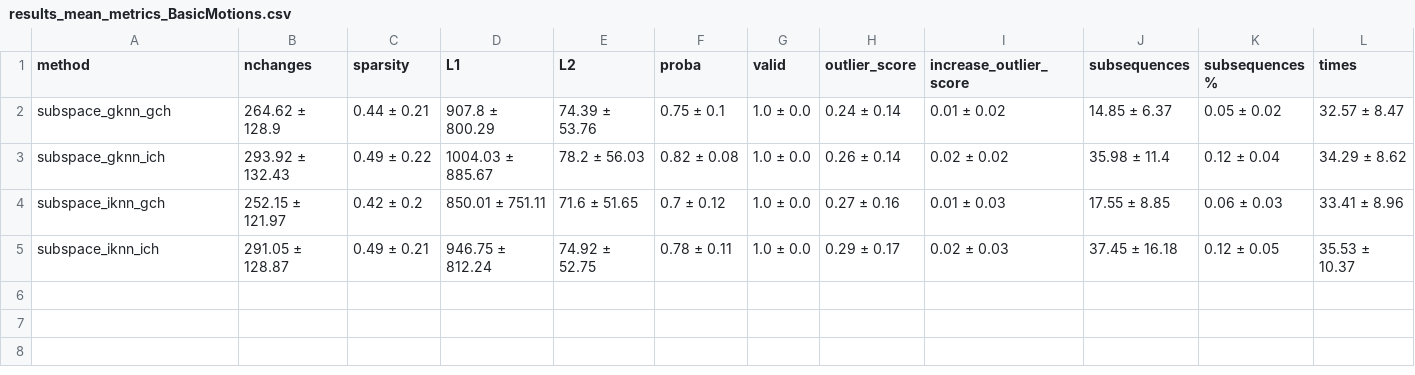
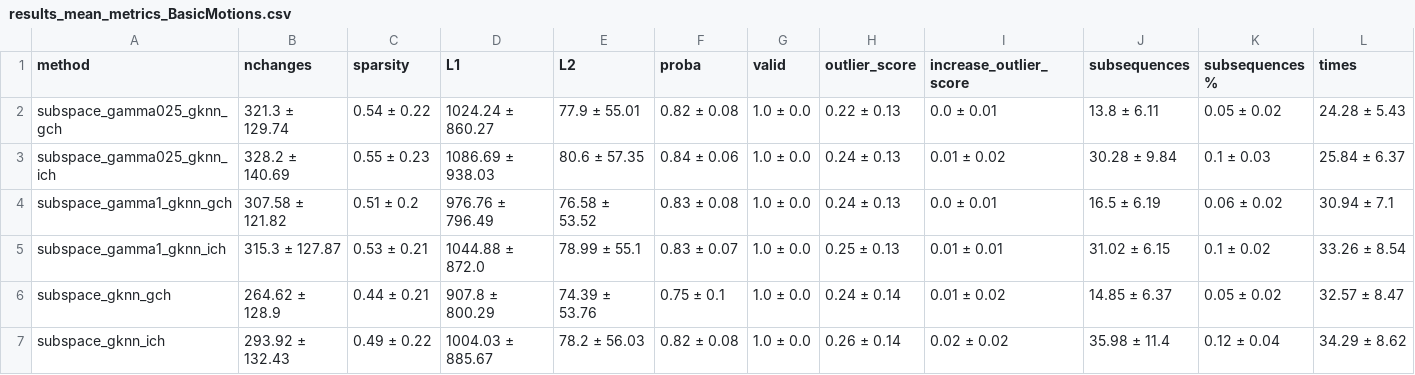
Before and after one commit to MarioRefoyo/Multi-SpaCE, a CSV file: experiments/evaluation/results_mean_metrics_BasicMotions.csv, drawn as a sheet.

```diff
--- a/experiments/evaluation/results_mean_metrics_BasicMotions.csv
+++ b/experiments/evaluation/results_mean_metrics_BasicMotions.csv
@@ -1,5 +1,7 @@
 method;nchanges;sparsity;L1;L2;proba;valid;outlier_score;increase_outlier_score;subsequences;subsequences %;times
+subspace_gamma025_gknn_gch;321.3 ± 129.74;0.54 ± 0.22;1024.24 ± 860.27;77.9 ± 55.01;0.82 ± 0.08;1.0 ± 0.0;0.22 ± 0.13;0.0 ± 0.01;13.8 ± 6.11;0.05 ± 0.02;24.28 ± 5.43
+subspace_gamma025_gknn_ich;328.2 ± 140.69;0.55 ± 0.23;1086.69 ± 938.03;80.6 ± 57.35;0.84 ± 0.06;1.0 ± 0.0;0.24 ± 0.13;0.01 ± 0.02;30.28 ± 9.84;0.1 ± 0.03;25.84 ± 6.37
+subspace_gamma1_gknn_gch;307.58 ± 121.82;0.51 ± 0.2;976.76 ± 796.49;76.58 ± 53.52;0.83 ± 0.08;1.0 ± 0.0;0.24 ± 0.13;0.0 ± 0.01;16.5 ± 6.19;0.06 ± 0.02;30.94 ± 7.1
+subspace_gamma1_gknn_ich;315.3 ± 127.87;0.53 ± 0.21;1044.88 ± 872.0;78.99 ± 55.1;0.83 ± 0.07;1.0 ± 0.0;0.25 ± 0.13;0.01 ± 0.01;31.02 ± 6.15;0.1 ± 0.02;33.26 ± 8.54
 subspace_gknn_gch;264.62 ± 128.9;0.44 ± 0.21;907.8 ± 800.29;74.39 ± 53.76;0.75 ± 0.1;1.0 ± 0.0;0.24 ± 0.14;0.01 ± 0.02;14.85 ± 6.37;0.05 ± 0.02;32.57 ± 8.47
 subspace_gknn_ich;293.92 ± 132.43;0.49 ± 0.22;1004.03 ± 885.67;78.2 ± 56.03;0.82 ± 0.08;1.0 ± 0.0;0.26 ± 0.14;0.02 ± 0.02;35.98 ± 11.4;0.12 ± 0.04;34.29 ± 8.62
-subspace_iknn_gch;252.15 ± 121.97;0.42 ± 0.2;850.01 ± 751.11;71.6 ± 51.65;0.7 ± 0.12;1.0 ± 0.0;0.27 ± 0.16;0.01 ± 0.03;17.55 ± 8.85;0.06 ± 0.03;33.41 ± 8.96
-subspace_iknn_ich;291.05 ± 128.87;0.49 ± 0.21;946.75 ± 812.24;74.92 ± 52.75;0.78 ± 0.11;1.0 ± 0.0;0.29 ± 0.17;0.02 ± 0.03;37.45 ± 16.18;0.12 ± 0.05;35.53 ± 10.37
```
Also changed, not shown: experiments/evaluation/results_mean_metrics_NATOPS.csv, experiments/evaluation/results_mean_metrics_UWaveGestureLibrary.csv, 28 other files.
